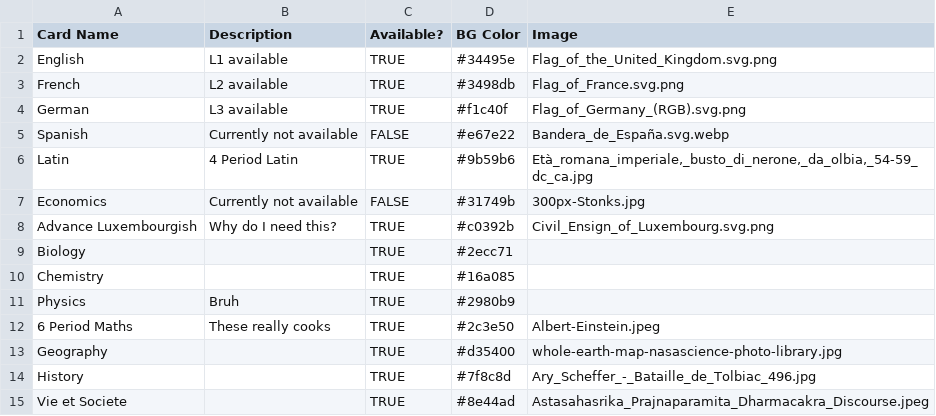
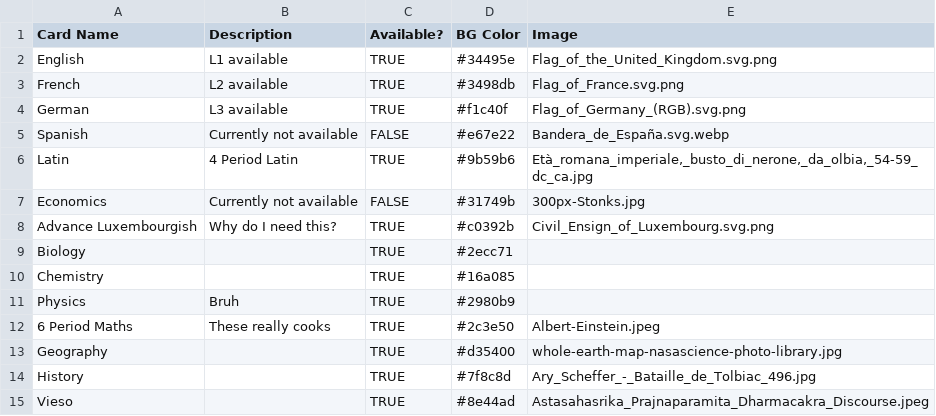
Before and after one commit to shining3366dev-prog/Syllabusplus, a CSV file: course-card-widgets.csv, drawn as a sheet.

Commit message:
Update course-card-widgets.csv

```diff
--- a/course-card-widgets.csv
+++ b/course-card-widgets.csv
@@ -14,2 +14,2 @@ Geography;;TRUE;#d35400;whole-earth-map-nasascience-photo-library.jpg
 History;;TRUE;#7f8c8d;Ary_Scheffer_-_Bataille_de_Tolbiac_496.jpg
-Vie et Societe;;TRUE;#8e44ad;Astasahasrika_Prajnaparamita_Dharmacakra_Discourse.jpeg
+Vieso;;TRUE;#8e44ad;Astasahasrika_Prajnaparamita_Dharmacakra_Discourse.jpeg
```
